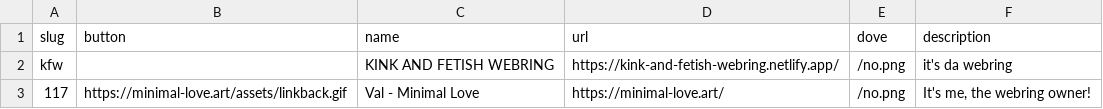
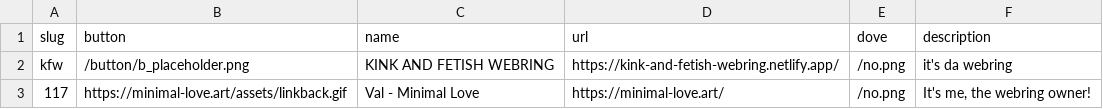
Before and after one commit to 117zone/K-and-F-Webring, a CSV file: _data/members.csv, drawn as a sheet.

Commit message:
placeholder button

```diff
--- a/_data/members.csv
+++ b/_data/members.csv
@@ -1,3 +1,3 @@
 slug,button,name,url,dove,description
-kfw, ,"KINK AND FETISH WEBRING",https://kink-and-fetish-webring.netlify.app/,/no.png,"it's da webring"
+kfw,/button/b_placeholder.png,"KINK AND FETISH WEBRING",https://kink-and-fetish-webring.netlify.app/,/no.png,"it's da webring"
 117,https://minimal-love.art/assets/linkback.gif,"Val - Minimal Love",https://minimal-love.art/,/no.png,"It's me, the webring owner!"
```
